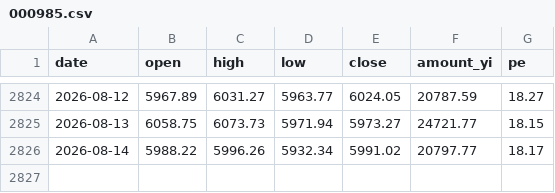
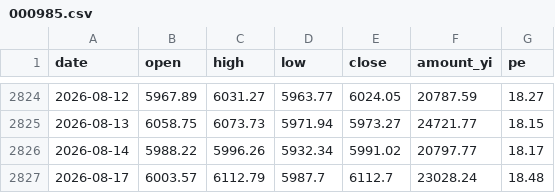
Before and after one commit to cateatcatx/ai-theme-monitor, a CSV file: data/000985.csv, drawn as a sheet; only a part is shown, gaps mark what is left out.

```diff
--- a/data/000985.csv
+++ b/data/000985.csv
@@ -2826 +2826,2 @@ date,open,high,low,close,amount_yi,pe
 2026-08-14,5988.22,5996.26,5932.34,5991.02,20797.77,18.17
+2026-08-17,6003.57,6112.79,5987.7,6112.7,23028.24,18.48
```
Also changed, not shown: data/930713.csv, data/930851.csv, 8 other files.
